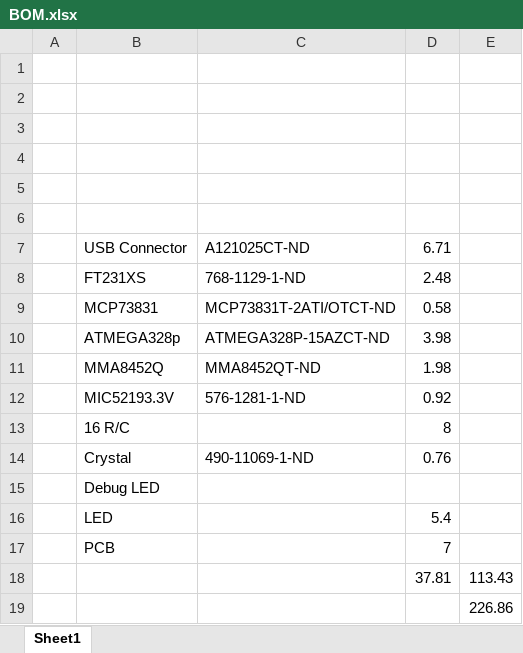
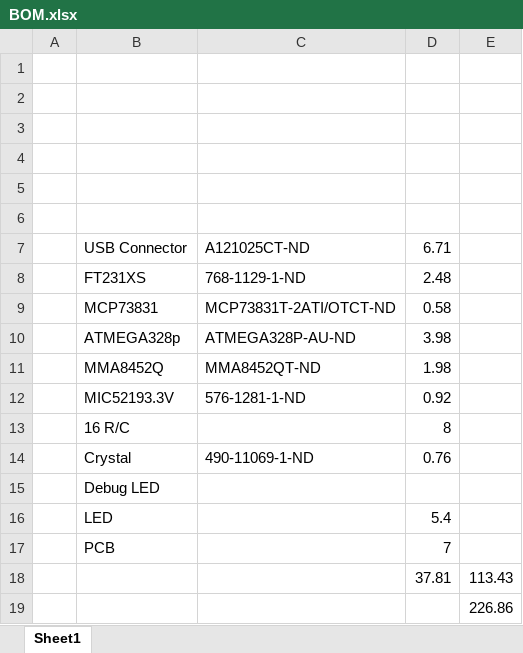
Before and after one commit to aguileraGit/LEDRing, an Excel workbook: BOM.xlsx, sheet Sheet1, drawn as a sheet; values as stored, in another font and other column widths than the file's, no borders; the diff names each change by its address in the sheet, - before the commit and + after, or states it on an @@ line.

```diff
--- a/BOM.xlsx (sheet Sheet1)
+++ b/BOM.xlsx (sheet Sheet1)
-C10: ATMEGA328P-15AZCT-ND
+C10: ATMEGA328P-AU-ND
```
Also changed, not shown: 6 other files.
